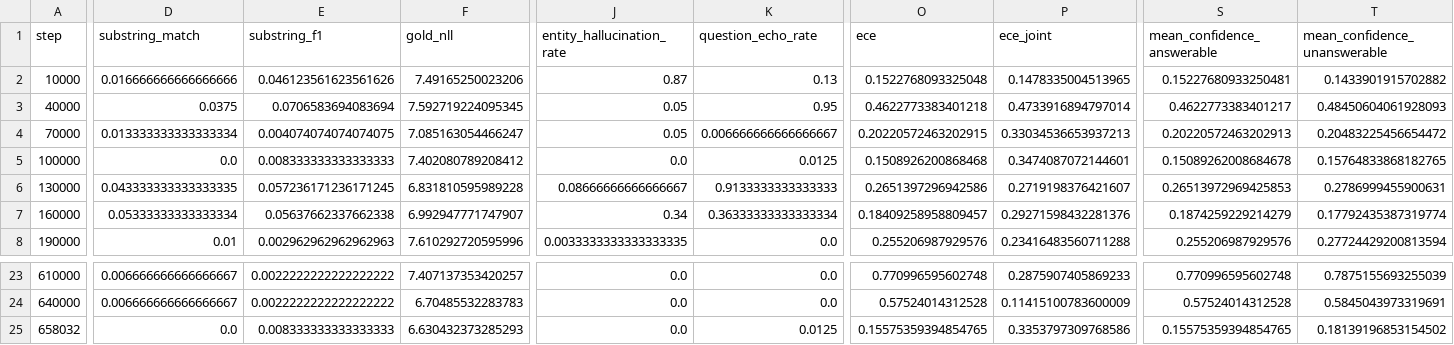
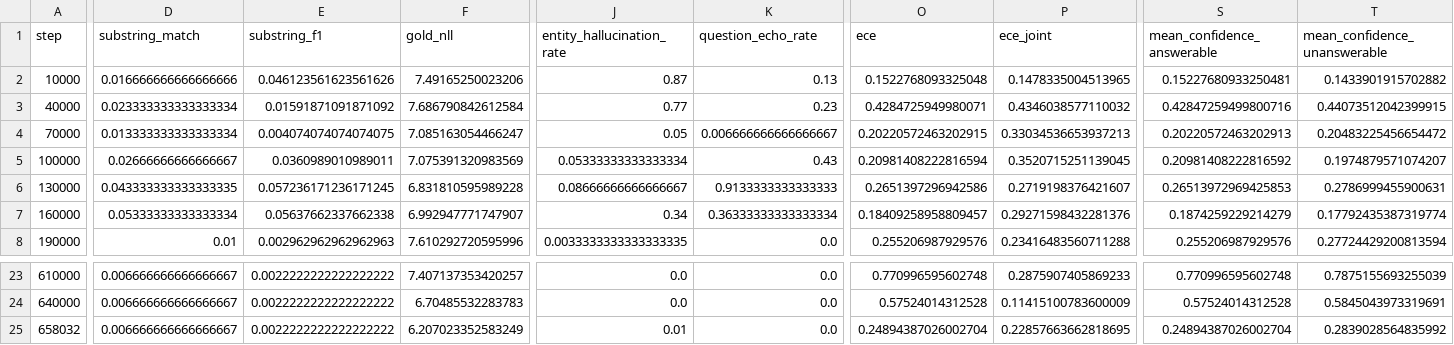
Before and after one commit to jameelnajjar/hallucination_dynamics, a CSV file: paper/trajectory.csv, drawn as a sheet; only a part is shown, gaps mark what is left out; the diff covers the shown part only; the diff names each change by its address in the sheet, - before the commit and + after, or states it on an @@ line.

```diff
--- a/paper/trajectory.csv
+++ b/paper/trajectory.csv
-D3 (substring_match): 0.0375
+D3 (substring_match): 0.023333333333333334
-E3 (substring_f1): 0.0706583694083694
+E3 (substring_f1): 0.01591871091871092
-F3 (gold_nll): 7.592719224095345
+F3 (gold_nll): 7.686790842612584
-J3 (entity_hallucination_rate): 0.05
+J3 (entity_hallucination_rate): 0.77
-K3 (question_echo_rate): 0.95
+K3 (question_echo_rate): 0.23
-O3 (ece): 0.4622773383401218
+O3 (ece): 0.4284725949980071
-P3 (ece_joint): 0.4733916894797014
+P3 (ece_joint): 0.4346038577110032
-S3 (mean_confidence_answerable): 0.4622773383401217
+S3 (mean_confidence_answerable): 0.42847259499800716
-T3 (mean_confidence_unanswerable): 0.48450604061928093
+T3 (mean_confidence_unanswerable): 0.44073512042399915
-D5 (substring_match): 0.0
+D5 (substring_match): 0.02666666666666667
-E5 (substring_f1): 0.008333333333333333
+E5 (substring_f1): 0.0360989010989011
-F5 (gold_nll): 7.402080789208412
+F5 (gold_nll): 7.075391320983569
-J5 (entity_hallucination_rate): 0.0
+J5 (entity_hallucination_rate): 0.05333333333333334
-K5 (question_echo_rate): 0.0125
+K5 (question_echo_rate): 0.43
-O5 (ece): 0.1508926200868468
+O5 (ece): 0.20981408222816594
-P5 (ece_joint): 0.3474087072144601
+P5 (ece_joint): 0.3520715251139045
-S5 (mean_confidence_answerable): 0.15089262008684678
+S5 (mean_confidence_answerable): 0.20981408222816592
-T5 (mean_confidence_unanswerable): 0.15764833868182765
+T5 (mean_confidence_unanswerable): 0.1974879571074207
-D25 (substring_match): 0.0
+D25 (substring_match): 0.006666666666666667
-E25 (substring_f1): 0.008333333333333333
+E25 (substring_f1): 0.0022222222222222222
-F25 (gold_nll): 6.630432373285293
+F25 (gold_nll): 6.207023352583249
-J25 (entity_hallucination_rate): 0.0
+J25 (entity_hallucination_rate): 0.01
-K25 (question_echo_rate): 0.0125
+K25 (question_echo_rate): 0.0
-O25 (ece): 0.15575359394854765
+O25 (ece): 0.24894387026002704
-P25 (ece_joint): 0.3353797309768586
+P25 (ece_joint): 0.22857663662818695
-S25 (mean_confidence_answerable): 0.15575359394854765
+S25 (mean_confidence_answerable): 0.24894387026002704
-T25 (mean_confidence_unanswerable): 0.18139196853154502
+T25 (mean_confidence_unanswerable): 0.2839028564835992
```
Also changed, not shown: 139 edited cells elsewhere in this file, results/trajectory.csv, 53 other files.
